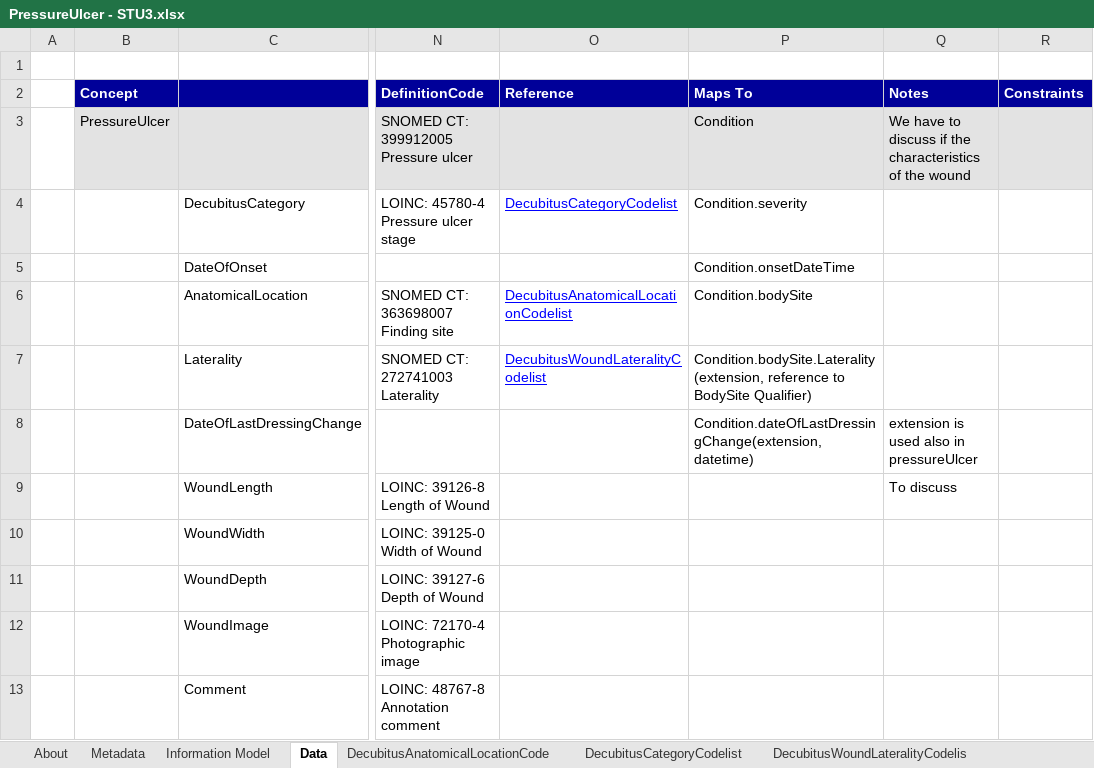
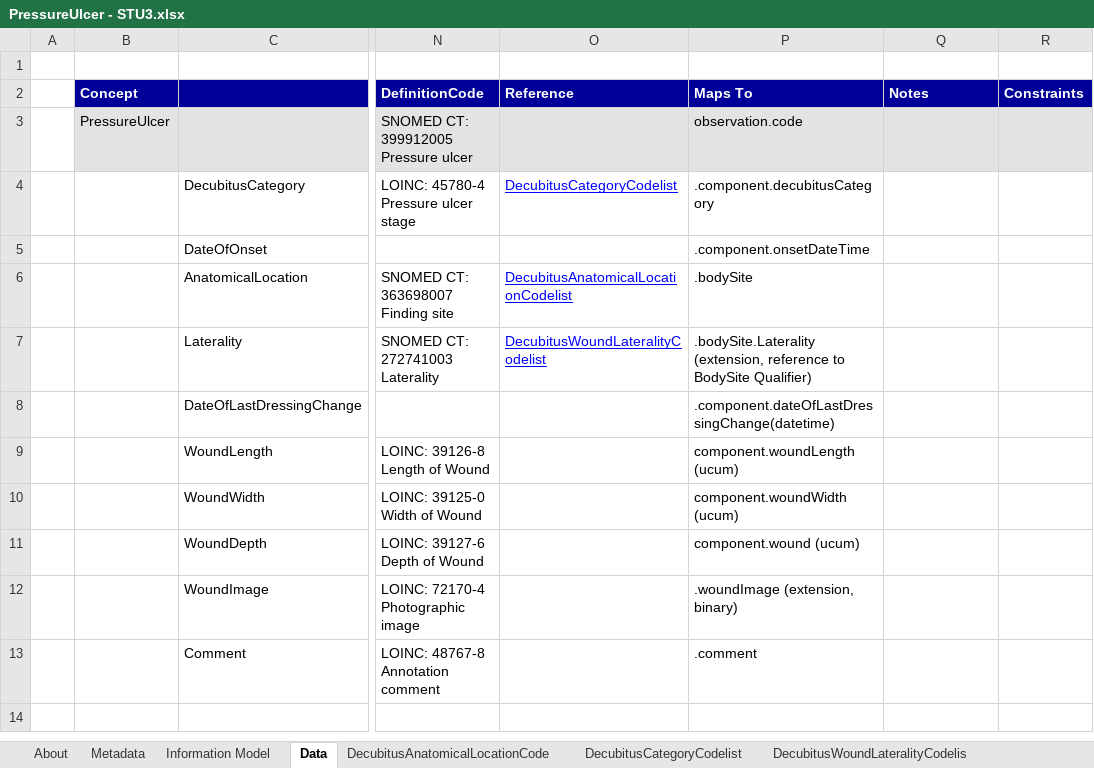
Before and after one commit to Nictiz/Nictiz-STU3-Zib2017, an Excel workbook: Mappings/PressureUlcer - STU3.xlsx, sheet Data, drawn as a sheet; only a part is shown, gaps mark what is left out; values as stored, in another font and other column widths than the file's, no borders; ↵ is a line break in a cell; the diff names each change by its address in the sheet, - before the commit and + after, or states it on an @@ line.

Commit message:
update and added mappings

```diff
--- a/Mappings/PressureUlcer - STU3.xlsx (sheet Data)
+++ b/Mappings/PressureUlcer - STU3.xlsx (sheet Data)
-P3 (Maps To): Condition
+P3 (Maps To): observation.code
-Q3 (Notes): We have to discuss if the characteristics of the wound
+Q3 (Notes): (empty)
-P4 (Maps To): Condition.severity
+P4 (Maps To): .component.decubitusCategory
-P5 (Maps To): Condition.onsetDateTime
+P5 (Maps To): .component.onsetDateTime
-P6 (Maps To): Condition.bodySite
+P6 (Maps To): .bodySite
-P7 (Maps To): Condition.bodySite.Laterality ↵ (extension, reference…
+P7 (Maps To): .bodySite.Laterality ↵ (extension, reference…
-P8 (Maps To): Condition.dateOfLastDressingChange(extension, datetime)
+P8 (Maps To): .component.dateOfLastDressingChange(datetime)
-Q8 (Notes): extension is used also in pressureUlcer
+Q8 (Notes): (empty)
-P9 (Maps To): (empty)
+P9 (Maps To): component.woundLength (ucum)
-Q9 (Notes): To discuss
+Q9 (Notes): (empty)
-P10 (Maps To): (empty)
+P10 (Maps To): component.woundWidth (ucum)
-P11 (Maps To): (empty)
+P11 (Maps To): component.wound (ucum)
-P12 (Maps To): (empty)
+P12 (Maps To): .woundImage (extension, binary)
-P13 (Maps To): (empty)
+P13 (Maps To): .comment
```
Also changed, not shown: charts or pictures, Mappings/Burnwound - STU3.xlsx, 1 other file.
